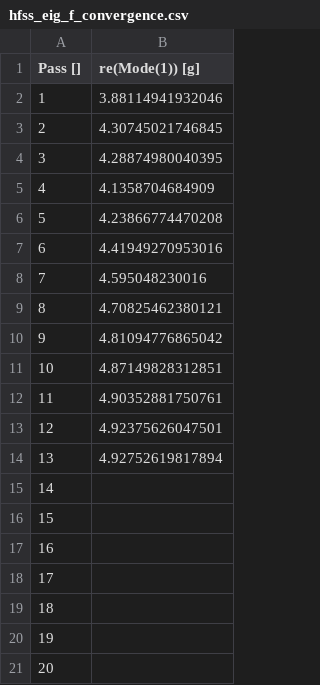
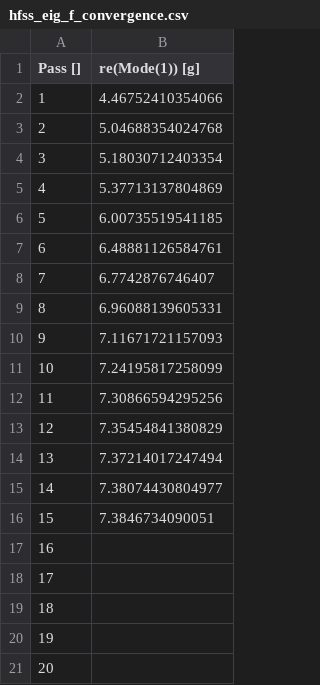
Before and after one commit to recursion2612/metal-flow, a CSV file: tutorials/4 Analysis/B. Advanced - Direct use of the renderers/hfss_eig_f_convergence.csv, drawn as a sheet.

```diff
--- a/tutorials/4 Analysis/B. Advanced - Direct use of the renderers/hfss_eig_f_convergence.csv
+++ b/tutorials/4 Analysis/B. Advanced - Direct use of the renderers/hfss_eig_f_convergence.csv
@@ -1,17 +1,17 @@
 "Pass []","re(Mode(1)) [g]"
-1,3.88114941932046
-2,4.30745021746845
-3,4.28874980040395
-4,4.1358704684909
-5,4.23866774470208
-6,4.41949270953016
-7,4.595048230016
-8,4.70825462380121
-9,4.81094776865042
-10,4.87149828312851
-11,4.90352881750761
-12,4.92375626047501
-13,4.92752619817894
-14,
-15,
+1,4.46752410354066
+2,5.04688354024768
+3,5.18030712403354
+4,5.37713137804869
+5,6.00735519541185
+6,6.48881126584761
+7,6.7742876746407
+8,6.96088139605331
+9,7.11671721157093
+10,7.24195817258099
+11,7.30866594295256
+12,7.35454841380829
+13,7.37214017247494
+14,7.38074430804977
+15,7.3846734090051
 16,
```
Also changed, not shown: 28 other files.
